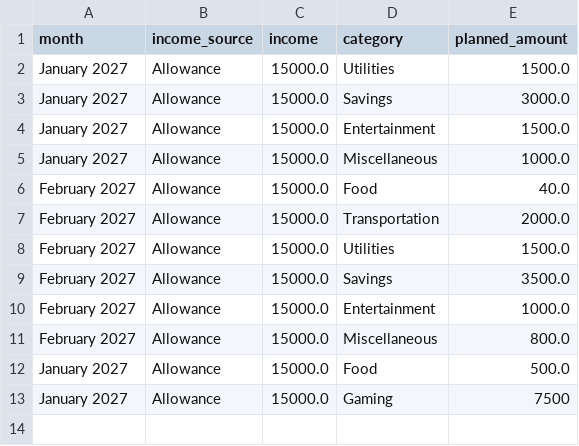
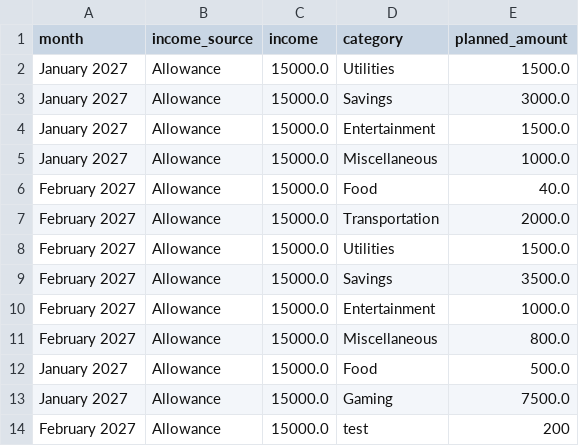
Before and after one commit to samuel-lim67/budget-buddy-lim-202605250, a CSV file: budget_data.csv, drawn as a sheet.

```diff
--- a/budget_data.csv
+++ b/budget_data.csv
@@ -12,2 +12,3 @@ February 2027,Allowance,15000.0,Miscellaneous,800.0
 January 2027,Allowance,15000.0,Food,500.0
-January 2027,Allowance,15000.0,Gaming,7500
+January 2027,Allowance,15000.0,Gaming,7500.0
+February 2027,Allowance,15000.0,test,200
```
Also changed, not shown: expense_data.csv, 2 other files.
